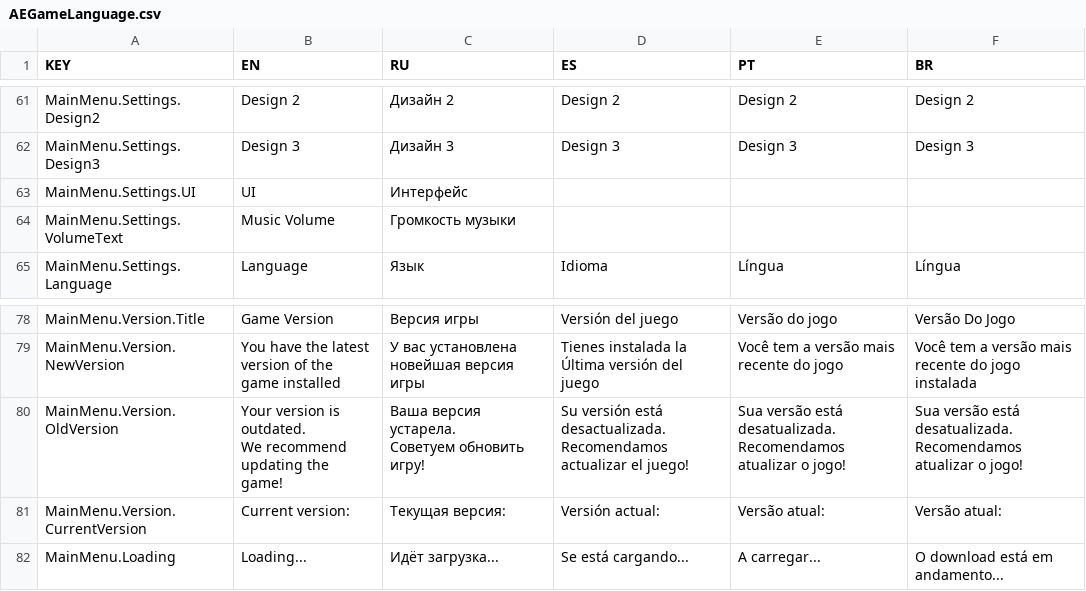
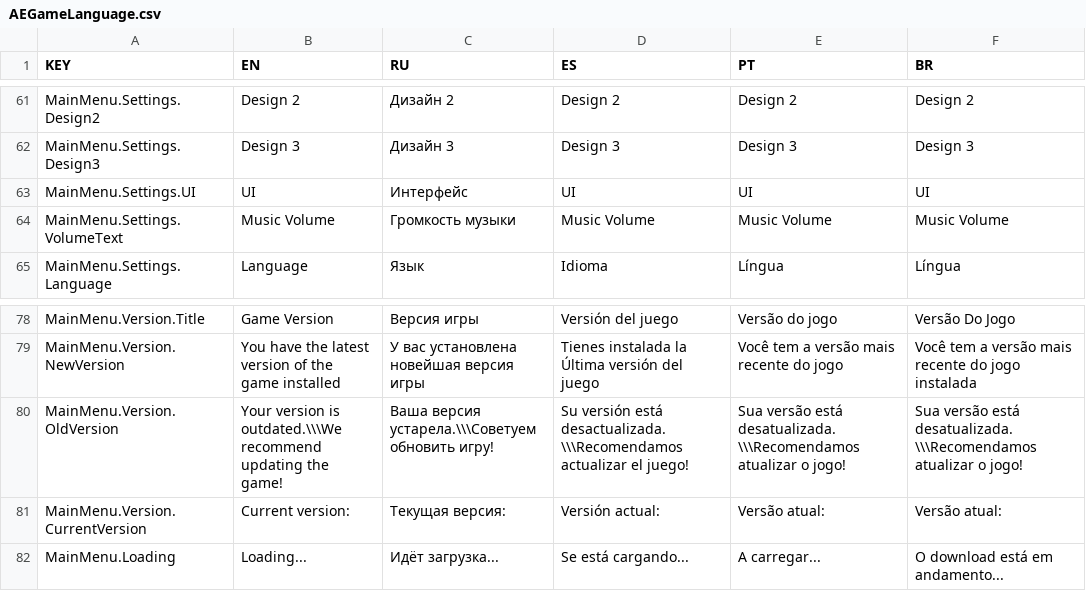
Before and after one commit to NelOfficial/AbsoluteEmpireGame, a CSV file: Assets/Translate/AEGameLanguage.csv, drawn as a sheet; only a part is shown, gaps mark what is left out.

```diff
--- a/Assets/Translate/AEGameLanguage.csv
+++ b/Assets/Translate/AEGameLanguage.csv
@@ -62,4 +62,4 @@ MainMenu.Settings.Design2;Design 2;Дизайн 2;Design 2;Design 2;Design 2
 MainMenu.Settings.Design3;Design 3;Дизайн 3;Design 3;Design 3;Design 3
-MainMenu.Settings.UI;UI;Интерфейс;;;
-MainMenu.Settings.VolumeText;Music Volume;Громкость музыки;;;
+MainMenu.Settings.UI;UI;Интерфейс;UI;UI;UI
+MainMenu.Settings.VolumeText;Music Volume;Громкость музыки;Music Volume;Music Volume;Music Volume
 MainMenu.Settings.Language;Language;Язык;Idioma;Língua;Língua
@@ -79,8 +79,3 @@ MainMenu.Version.Title;Game Version;Версия игры;Versión del juego;Ver
 MainMenu.Version.NewVersion;You have the latest version of the game installed;У вас установлена новейшая версия игры;Tienes instalada la Última versión del juego;Você tem a versão mais recente do jogo;Você tem a versão mais recente do jogo instalada
-MainMenu.Version.OldVersion;"Your version is outdated.
-We recommend updating the game!";"Ваша версия устарела.
-Советуем обновить игру!";"Su versión está desactualizada.
-Recomendamos actualizar el juego!";"Sua versão está desatualizada.
-Recomendamos atualizar o jogo!";"Sua versão está desatualizada.
-Recomendamos atualizar o jogo!"
+MainMenu.Version.OldVersion;"Your version is outdated.\\\We recommend updating the game!";"Ваша версия устарела.\\\Советуем обновить игру!";"Su versión está desactualizada.\\\Recomendamos actualizar el juego!";"Sua versão está desatualizada.\\\Recomendamos atualizar o jogo!";"Sua versão está desatualizada.\\\Recomendamos atualizar o jogo!"
 MainMenu.Version.CurrentVersion;Current version:;Текущая версия:;Versión actual:;Versão atual:;Versão atual:
```
Also changed, not shown: 2 other files.
